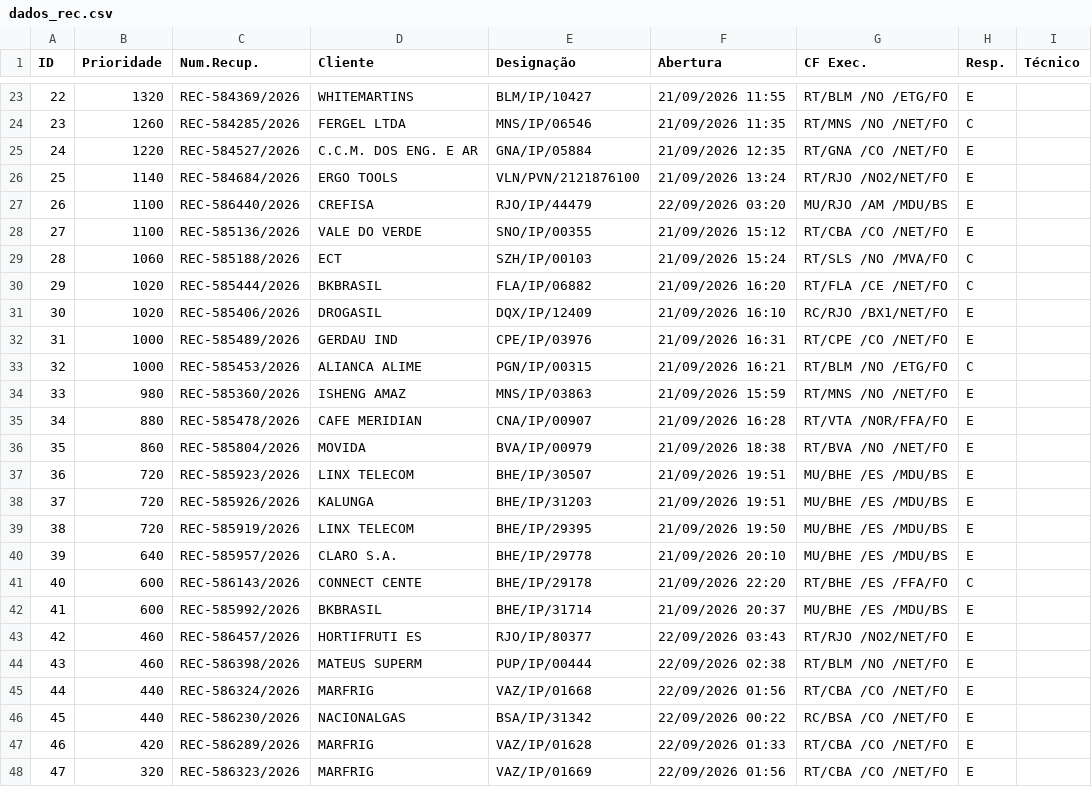
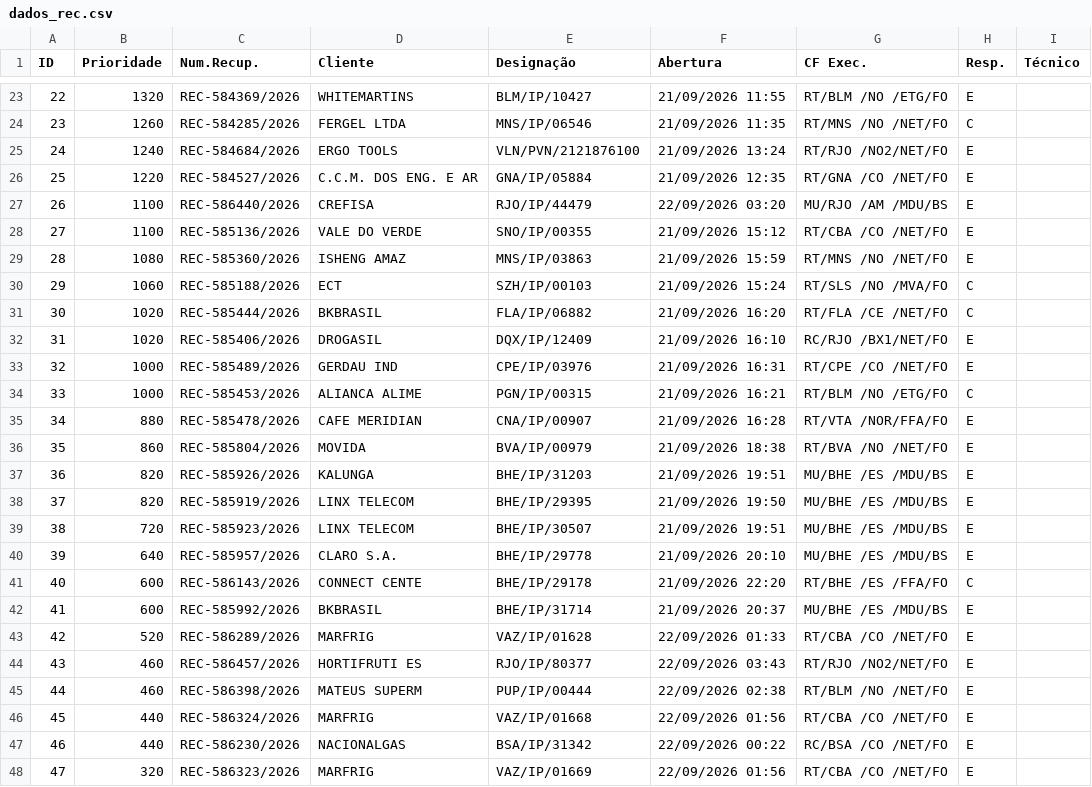
Before and after one commit to cpralonrj-pralon/embratel-sir, a CSV file: dados_rec.csv, drawn as a sheet; only a part is shown, gaps mark what is left out; removed rows and columns are numbered as before the commit, all else as after; the diff covers the shown part only; the diff names each change by its address in the sheet, - before the commit and + after, or states it on an @@ line.

Commit message:
📊 Dados atualizados - 22/09/2026 08:01

```diff
--- a/dados_rec.csv
+++ b/dados_rec.csv
+row 25: 24 | 1240 | REC-584684/2026 | ERGO TOOLS | VLN/PVN/2121876100 | 21/09/2026 13:24 | RT/RJO /NO2/NET/FO | E
@@ column A (ID) renumbered between rows 26 and 47 @@
-row 26: 25 | 1140 | REC-584684/2026 | ERGO TOOLS | VLN/PVN/2121876100 | 21/09/2026 13:24 | RT/RJO /NO2/NET/FO | E
+row 29: 28 | 1080 | REC-585360/2026 | ISHENG AMAZ | MNS/IP/03863 | 21/09/2026 15:59 | RT/MNS /NO /NET/FO | E
-row 34: 33 | 980 | REC-585360/2026 | ISHENG AMAZ | MNS/IP/03863 | 21/09/2026 15:59 | RT/MNS /NO /NET/FO | E
+row 37: 36 | 820 | REC-585926/2026 | KALUNGA | BHE/IP/31203 | 21/09/2026 19:51 | MU/BHE /ES /MDU/BS | E
+row 38: 37 | 820 | REC-585919/2026 | LINX TELECOM | BHE/IP/29395 | 21/09/2026 19:50 | MU/BHE /ES /MDU/BS | E
-row 38: 37 | 720 | REC-585926/2026 | KALUNGA | BHE/IP/31203 | 21/09/2026 19:51 | MU/BHE /ES /MDU/BS | E
-row 39: 38 | 720 | REC-585919/2026 | LINX TELECOM | BHE/IP/29395 | 21/09/2026 19:50 | MU/BHE /ES /MDU/BS | E
+row 43: 42 | 520 | REC-586289/2026 | MARFRIG | VAZ/IP/01628 | 22/09/2026 01:33 | RT/CBA /CO /NET/FO | E
-row 47: 46 | 420 | REC-586289/2026 | MARFRIG | VAZ/IP/01628 | 22/09/2026 01:33 | RT/CBA /CO /NET/FO | E
```
Also changed, not shown: 4 edited cells elsewhere in this file, dados_ral.csv, dados_ral_enriched.csv, 2 other files.
